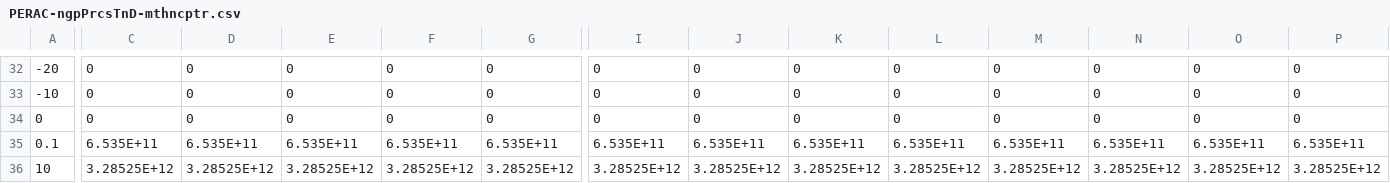
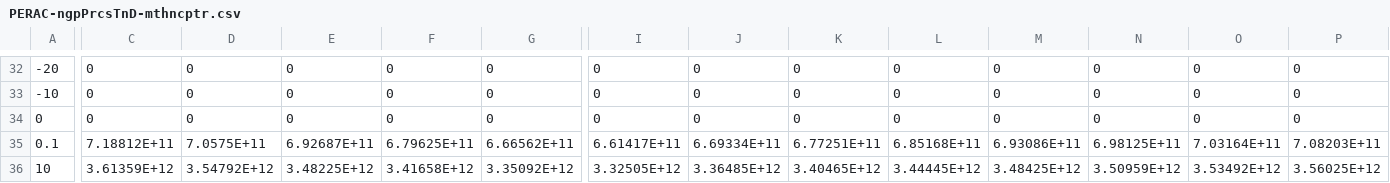
Before and after one commit to EnergyInnovation/eps-mexico, a CSV file: InputData/indst/PERAC/PERAC-ngpPrcsTnD-mthncptr.csv, drawn as a sheet; only a part is shown, gaps mark what is left out; the diff covers the shown part only; the diff names each change by its address in the sheet, - before the commit and + after, or states it on an @@ line.

Commit message:
PERAC corrections

```diff
--- a/InputData/indst/PERAC/PERAC-ngpPrcsTnD-mthncptr.csv
+++ b/InputData/indst/PERAC/PERAC-ngpPrcsTnD-mthncptr.csv
-C35: 6.535E+11
+C35: 7.18812E+11
-D35: 6.535E+11
+D35: 7.0575E+11
-E35: 6.535E+11
+E35: 6.92687E+11
-F35: 6.535E+11
+F35: 6.79625E+11
-G35: 6.535E+11
+G35: 6.66562E+11
-I35: 6.535E+11
+I35: 6.61417E+11
-J35: 6.535E+11
+J35: 6.69334E+11
-K35: 6.535E+11
+K35: 6.77251E+11
-L35: 6.535E+11
+L35: 6.85168E+11
-M35: 6.535E+11
+M35: 6.93086E+11
-N35: 6.535E+11
+N35: 6.98125E+11
-O35: 6.535E+11
+O35: 7.03164E+11
-P35: 6.535E+11
+P35: 7.08203E+11
-C36: 3.28525E+12
+C36: 3.61359E+12
-D36: 3.28525E+12
+D36: 3.54792E+12
-E36: 3.28525E+12
+E36: 3.48225E+12
-F36: 3.28525E+12
+F36: 3.41658E+12
-G36: 3.28525E+12
+G36: 3.35092E+12
-I36: 3.28525E+12
+I36: 3.32505E+12
-J36: 3.28525E+12
+J36: 3.36485E+12
-K36: 3.28525E+12
+K36: 3.40465E+12
-L36: 3.28525E+12
+L36: 3.44445E+12
-M36: 3.28525E+12
+M36: 3.48425E+12
-N36: 3.28525E+12
+N36: 3.50959E+12
-O36: 3.28525E+12
+O36: 3.53492E+12
-P36: 3.28525E+12
+P36: 3.56025E+12
```
Also changed, not shown: 79 edited cells elsewhere in this file, InputData/indst/PERAC/PERAC-ngpPrcsTnD-mthndstr.csv, 1 other file.
